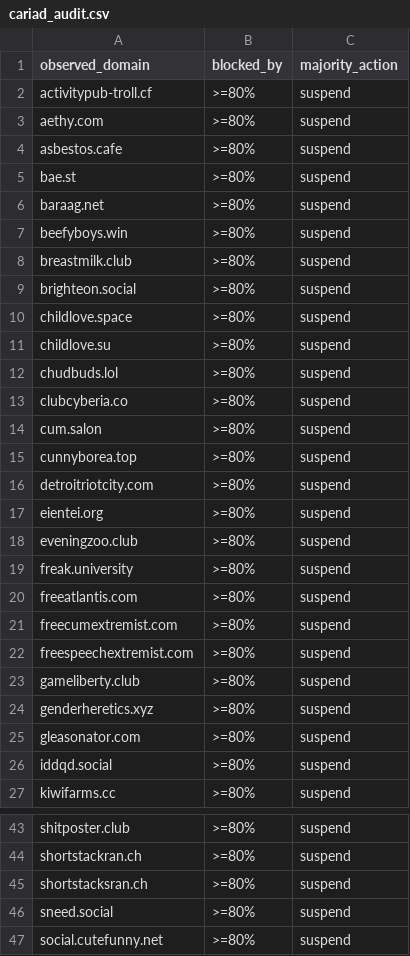
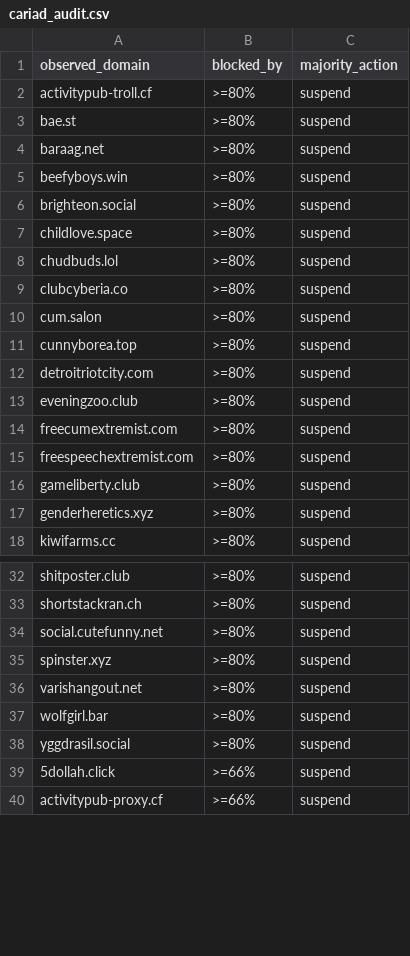
Before and after one commit to iftas-org/resources, a CSV file: CARIAD/cariad_audit.csv, drawn as a sheet; only a part is shown, gaps mark what is left out; the shorter side is filled out with more unchanged rows; removed rows and columns are numbered as before the commit, all else as after; the diff covers the shown part only; the diff names each change by its address in the sheet, - before the commit and + after, or states it on an @@ line.

```diff
--- a/CARIAD/cariad_audit.csv
+++ b/CARIAD/cariad_audit.csv
-row 3: aethy.com | >=80% | suspend
-row 4: asbestos.cafe | >=80% | suspend
-row 8: breastmilk.club | >=80% | suspend
-row 11: childlove.su | >=80% | suspend
-row 17: eientei.org | >=80% | suspend
-row 19: freak.university | >=80% | suspend
-row 20: freeatlantis.com | >=80% | suspend
-row 25: gleasonator.com | >=80% | suspend
-row 26: iddqd.social | >=80% | suspend
-row 45: shortstacksran.ch | >=80% | suspend
-row 46: sneed.social | >=80% | suspend
```
Also changed, not shown: 38 added rows, 8 removed rows and 9 edited cells elsewhere in this file.
